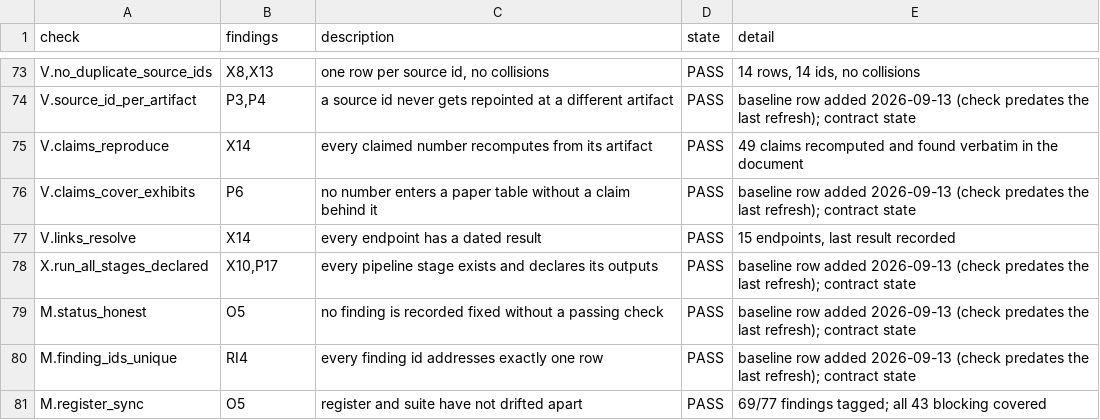
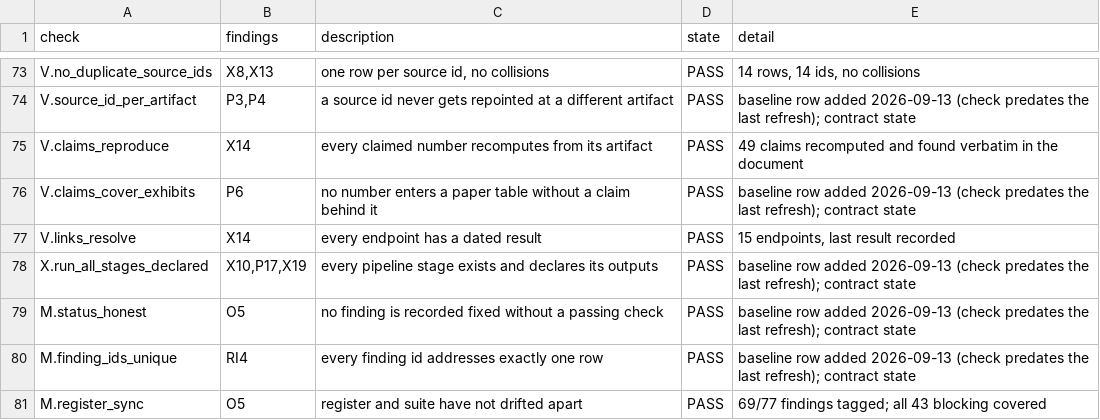
Before and after one commit to AbrahimMahmud/ems-police-awareness, a CSV file: docs/regression_baseline.csv, drawn as a sheet; only a part is shown, gaps mark what is left out.

```diff
--- a/docs/regression_baseline.csv
+++ b/docs/regression_baseline.csv
@@ -77,3 +77,3 @@ V.claims_cover_exhibits,P6,no number enters a paper table without a claim behind
 V.links_resolve,X14,every endpoint has a dated result,PASS,"15 endpoints, last result recorded"
-X.run_all_stages_declared,"X10,P17",every pipeline stage exists and declares its outputs,PASS,baseline row added 2026-09-13 (check predates the last refresh); contract state
+X.run_all_stages_declared,"X10,P17,X19",every pipeline stage exists and declares its outputs,PASS,baseline row added 2026-09-13 (check predates the last refresh); contract state
 M.status_honest,O5,no finding is recorded fixed without a passing check,PASS,baseline row added 2026-09-13 (check predates the last refresh); contract state
```
Also changed, not shown: docs/AUDIT_FINDINGS.csv, 2 other files.
